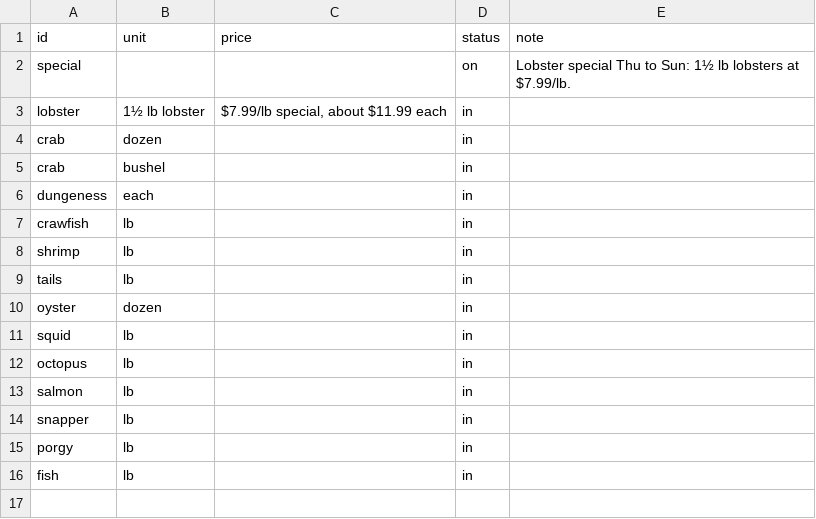
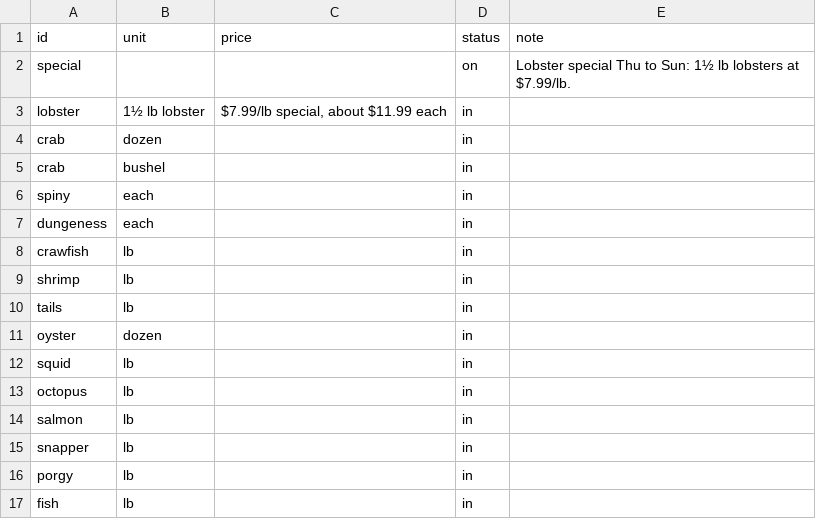
Before and after one commit to Studio1801/overnight-tider, a CSV file: stock-template.csv, drawn as a sheet.

```diff
--- a/stock-template.csv
+++ b/stock-template.csv
@@ -5,2 +5,3 @@ crab,dozen,,in,
 crab,bushel,,in,
+spiny,each,,in,
 dungeness,each,,in,
```
Also changed, not shown: 6 other files.
